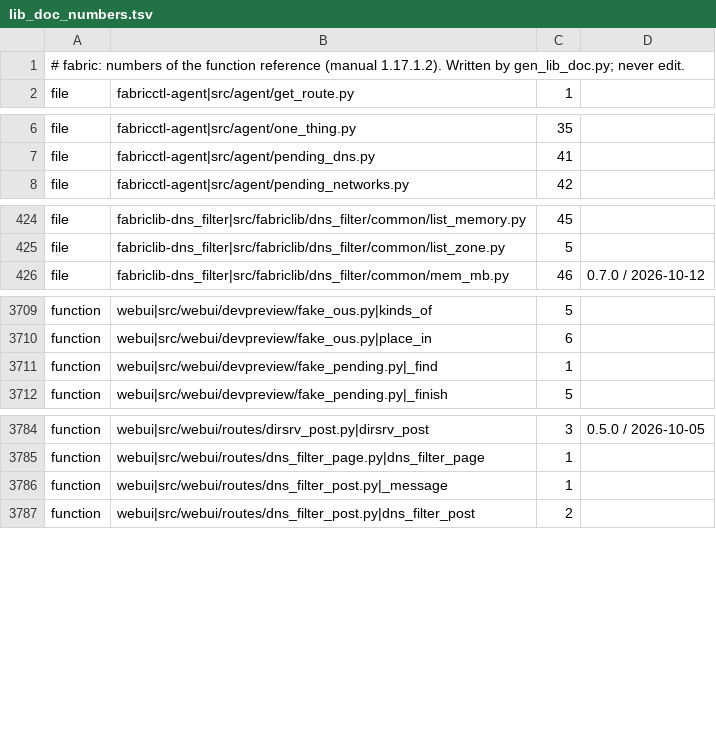
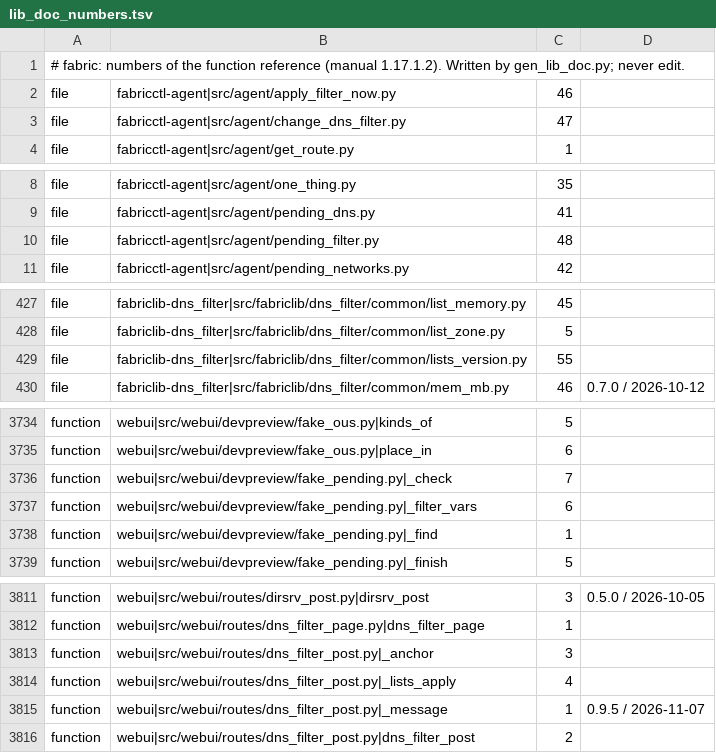
Before and after one commit to archdukejim/fabric-ctl, a TSV file: scripts/docs/lib_doc_numbers.tsv, drawn as a sheet; only a part is shown, gaps mark what is left out; the diff covers the shown part only.

```diff
--- a/scripts/docs/lib_doc_numbers.tsv
+++ b/scripts/docs/lib_doc_numbers.tsv
@@ -1,2 +1,4 @@
 # fabric: numbers of the function reference (manual 1.17.1.2). Written by gen_lib_doc.py; never edit.
+file	fabricctl-agent|src/agent/apply_filter_now.py	46	
+file	fabricctl-agent|src/agent/change_dns_filter.py	47	
 file	fabricctl-agent|src/agent/get_route.py	1	
@@ -7,2 +9,3 @@ file	fabricctl-agent|src/agent/one_thing.py	35
 file	fabricctl-agent|src/agent/pending_dns.py	41	
+file	fabricctl-agent|src/agent/pending_filter.py	48	
 file	fabricctl-agent|src/agent/pending_networks.py	42	
@@ -425,2 +428,3 @@ file	fabriclib-dns_filter|src/fabriclib/dns_filter/common/list_memory.py	45
 file	fabriclib-dns_filter|src/fabriclib/dns_filter/common/list_zone.py	5	
+file	fabriclib-dns_filter|src/fabriclib/dns_filter/common/lists_version.py	55	
 file	fabriclib-dns_filter|src/fabriclib/dns_filter/common/mem_mb.py	46	0.7.0 / 2026-10-12
@@ -3710,2 +3735,4 @@ function	webui|src/webui/devpreview/fake_ous.py|kinds_of	5
 function	webui|src/webui/devpreview/fake_ous.py|place_in	6	
+function	webui|src/webui/devpreview/fake_pending.py|_check	7	
+function	webui|src/webui/devpreview/fake_pending.py|_filter_vars	6	
 function	webui|src/webui/devpreview/fake_pending.py|_find	1	
@@ -3785,3 +3812,5 @@ function	webui|src/webui/routes/dirsrv_post.py|dirsrv_post	3	0.5.0 / 2026-10-05
 function	webui|src/webui/routes/dns_filter_page.py|dns_filter_page	1	
-function	webui|src/webui/routes/dns_filter_post.py|_message	1	
+function	webui|src/webui/routes/dns_filter_post.py|_anchor	3	
+function	webui|src/webui/routes/dns_filter_post.py|_lists_apply	4	
+function	webui|src/webui/routes/dns_filter_post.py|_message	1	0.9.5 / 2026-11-07
 function	webui|src/webui/routes/dns_filter_post.py|dns_filter_post	2	
```
Also changed, not shown: 21 added rows and 3 edited cells elsewhere in this file, docs/volume_2_engineering_decisions/assets/review-ledger.tsv, 47 other files.
